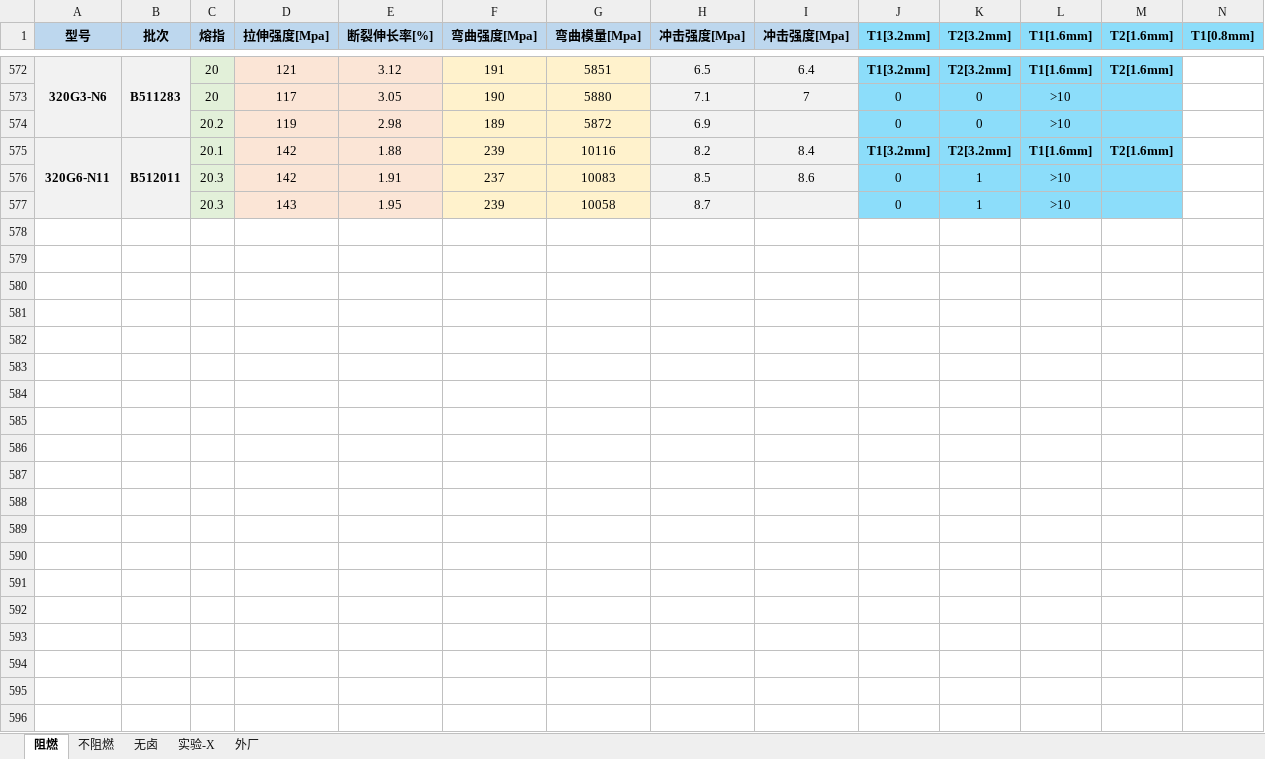
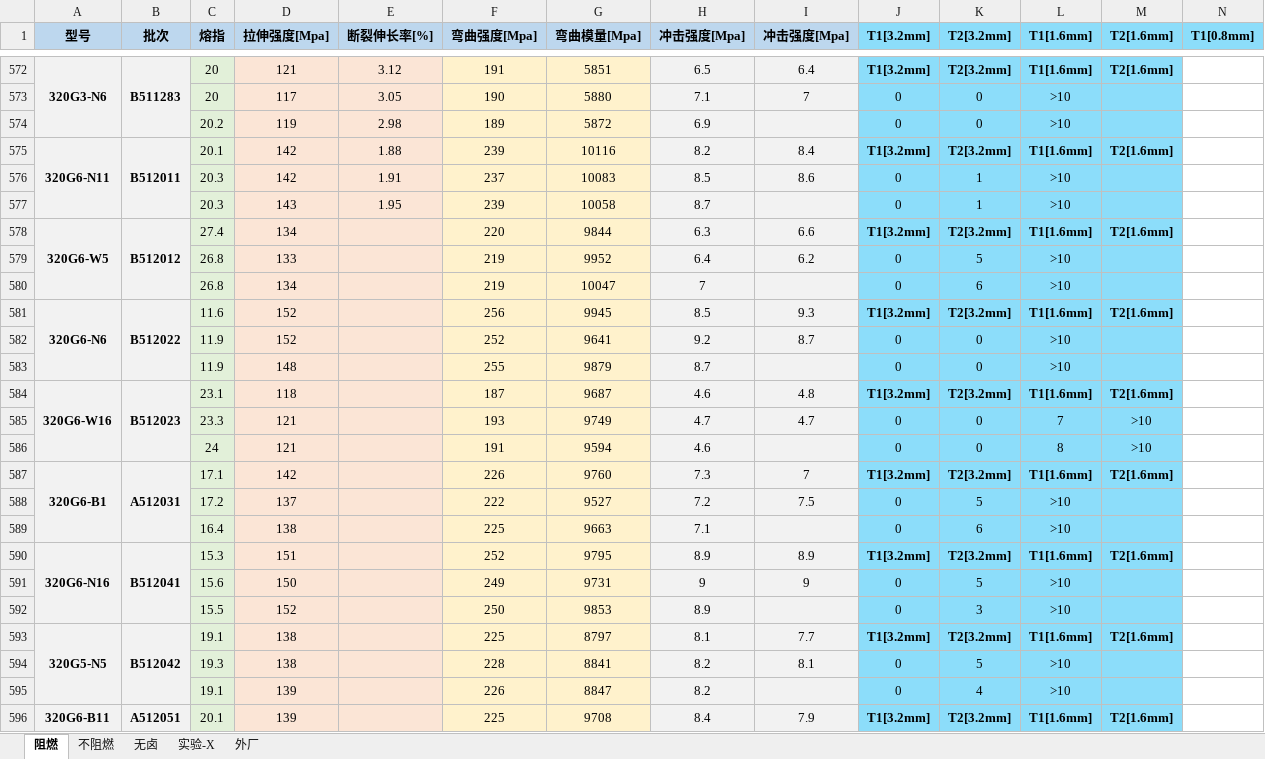
Before and after one commit to 13075061852/Gj_NewText, an Excel workbook: 测试数据.xlsx, sheet 阻燃, drawn as a sheet; only a part is shown, gaps mark what is left out; values as stored, in another font and other column widths than the file's, no borders; rows hold the shown columns only; the diff covers the shown part only; the diff names each change by its address in the sheet, - before the commit and + after, or states it on an @@ line.

Commit message:
Update 测试数据.xlsx

```diff
--- a/测试数据.xlsx (sheet 阻燃)
+++ b/测试数据.xlsx (sheet 阻燃)
+row 578: 320G6-W5 | B512012 | 27.4 | 134 |  | 220 | 9844 | 6.3 | 6.6 | T1[3.2mm] | T2[3.2mm] | T1[1.6mm] | T2[1.6mm]
+row 579:  |  | 26.8 | 133 |  | 219 | 9952 | 6.4 | 6.2 | 0 | 5 | >10
+row 580:  |  | 26.8 | 134 |  | 219 | 10047 | 7 |  | 0 | 6 | >10
+row 581: 320G6-N6 | B512022 | 11.6 | 152 |  | 256 | 9945 | 8.5 | 9.3 | T1[3.2mm] | T2[3.2mm] | T1[1.6mm] | T2[1.6mm]
+row 582:  |  | 11.9 | 152 |  | 252 | 9641 | 9.2 | 8.7 | 0 | 0 | >10
+row 583:  |  | 11.9 | 148 |  | 255 | 9879 | 8.7 |  | 0 | 0 | >10
+row 584: 320G6-W16 | B512023 | 23.1 | 118 |  | 187 | 9687 | 4.6 | 4.8 | T1[3.2mm] | T2[3.2mm] | T1[1.6mm] | T2[1.6mm]
+row 585:  |  | 23.3 | 121 |  | 193 | 9749 | 4.7 | 4.7 | 0 | 0 | 7 | >10
+row 586:  |  | 24 | 121 |  | 191 | 9594 | 4.6 |  | 0 | 0 | 8 | >10
+row 587: 320G6-B1 | A512031 | 17.1 | 142 |  | 226 | 9760 | 7.3 | 7 | T1[3.2mm] | T2[3.2mm] | T1[1.6mm] | T2[1.6mm]
+row 588:  |  | 17.2 | 137 |  | 222 | 9527 | 7.2 | 7.5 | 0 | 5 | >10
+row 589:  |  | 16.4 | 138 |  | 225 | 9663 | 7.1 |  | 0 | 6 | >10
+row 590: 320G6-N16 | B512041 | 15.3 | 151 |  | 252 | 9795 | 8.9 | 8.9 | T1[3.2mm] | T2[3.2mm] | T1[1.6mm] | T2[1.6mm]
+row 591:  |  | 15.6 | 150 |  | 249 | 9731 | 9 | 9 | 0 | 5 | >10
+row 592:  |  | 15.5 | 152 |  | 250 | 9853 | 8.9 |  | 0 | 3 | >10
+row 593: 320G5-N5 | B512042 | 19.1 | 138 |  | 225 | 8797 | 8.1 | 7.7 | T1[3.2mm] | T2[3.2mm] | T1[1.6mm] | T2[1.6mm]
+row 594:  |  | 19.3 | 138 |  | 228 | 8841 | 8.2 | 8.1 | 0 | 5 | >10
+row 595:  |  | 19.1 | 139 |  | 226 | 8847 | 8.2 |  | 0 | 4 | >10
+row 596: 320G6-B11 | A512051 | 20.1 | 139 |  | 225 | 9708 | 8.4 | 7.9 | T1[3.2mm] | T2[3.2mm] | T1[1.6mm] | T2[1.6mm]
```
Also changed, not shown: 41 added rows and 1 edited cell elsewhere in this sheet, sheet 不阻燃, sheet 外厂.
